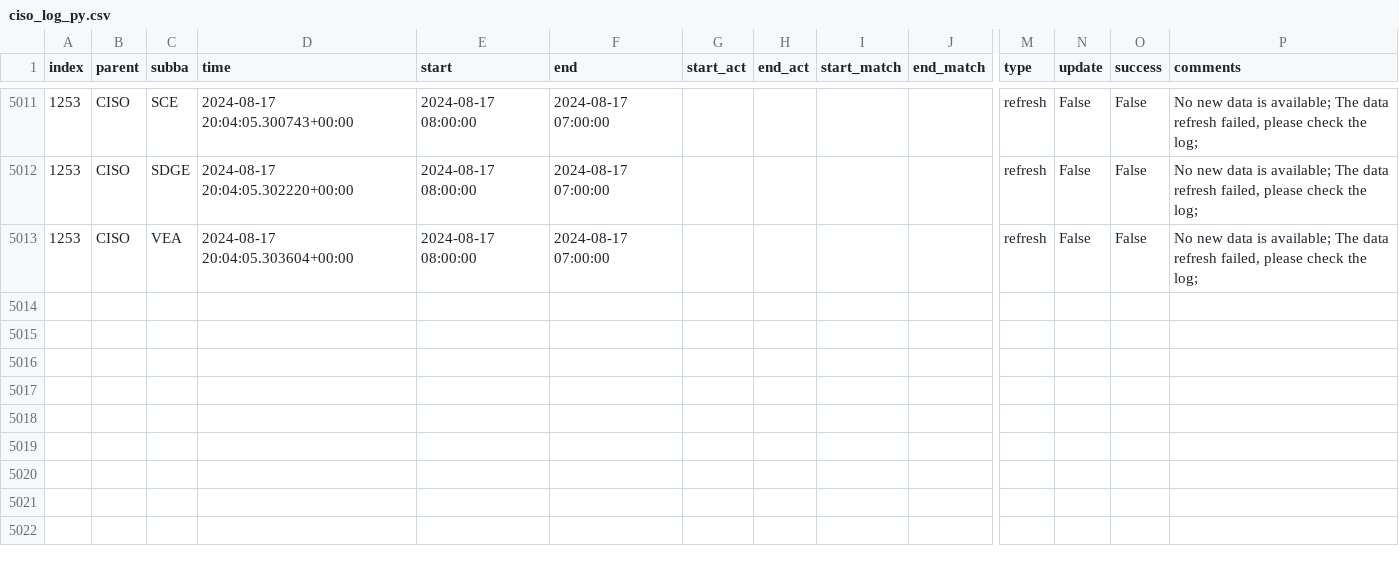
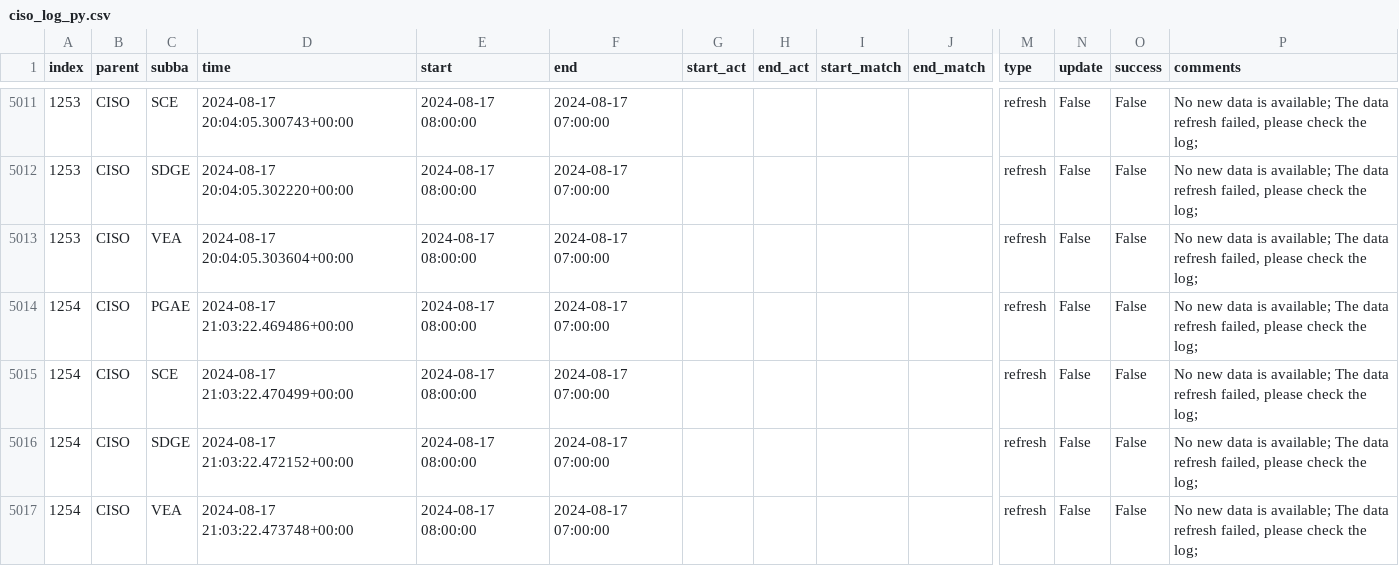
Before and after one commit to alexlabuda/data-pipeline-automation-with-github-actions-4503382, a CSV file: metadata/ciso_log_py.csv, drawn as a sheet; only a part is shown, gaps mark what is left out; rows hold the shown columns only; the diff names each change by its address in the sheet, - before the commit and + after, or states it on an @@ line.

Commit message:
Auto update of the data

```diff
--- a/metadata/ciso_log_py.csv
+++ b/metadata/ciso_log_py.csv
+row 5014: 1254 | CISO | PGAE | 2024-08-17 21:03:22.469486+00:00 | 2024-08-17 08:00:00 | 2024-08-17 07:00:00 |  |  |  |  | refresh | False | False | No new data is available; The data refresh failed, please check the log;
+row 5015: 1254 | CISO | SCE | 2024-08-17 21:03:22.470499+00:00 | 2024-08-17 08:00:00 | 2024-08-17 07:00:00 |  |  |  |  | refresh | False | False | No new data is available; The data refresh failed, please check the log;
+row 5016: 1254 | CISO | SDGE | 2024-08-17 21:03:22.472152+00:00 | 2024-08-17 08:00:00 | 2024-08-17 07:00:00 |  |  |  |  | refresh | False | False | No new data is available; The data refresh failed, please check the log;
+row 5017: 1254 | CISO | VEA | 2024-08-17 21:03:22.473748+00:00 | 2024-08-17 08:00:00 | 2024-08-17 07:00:00 |  |  |  |  | refresh | False | False | No new data is available; The data refresh failed, please check the log;
```
Also changed, not shown: 2 other files.
